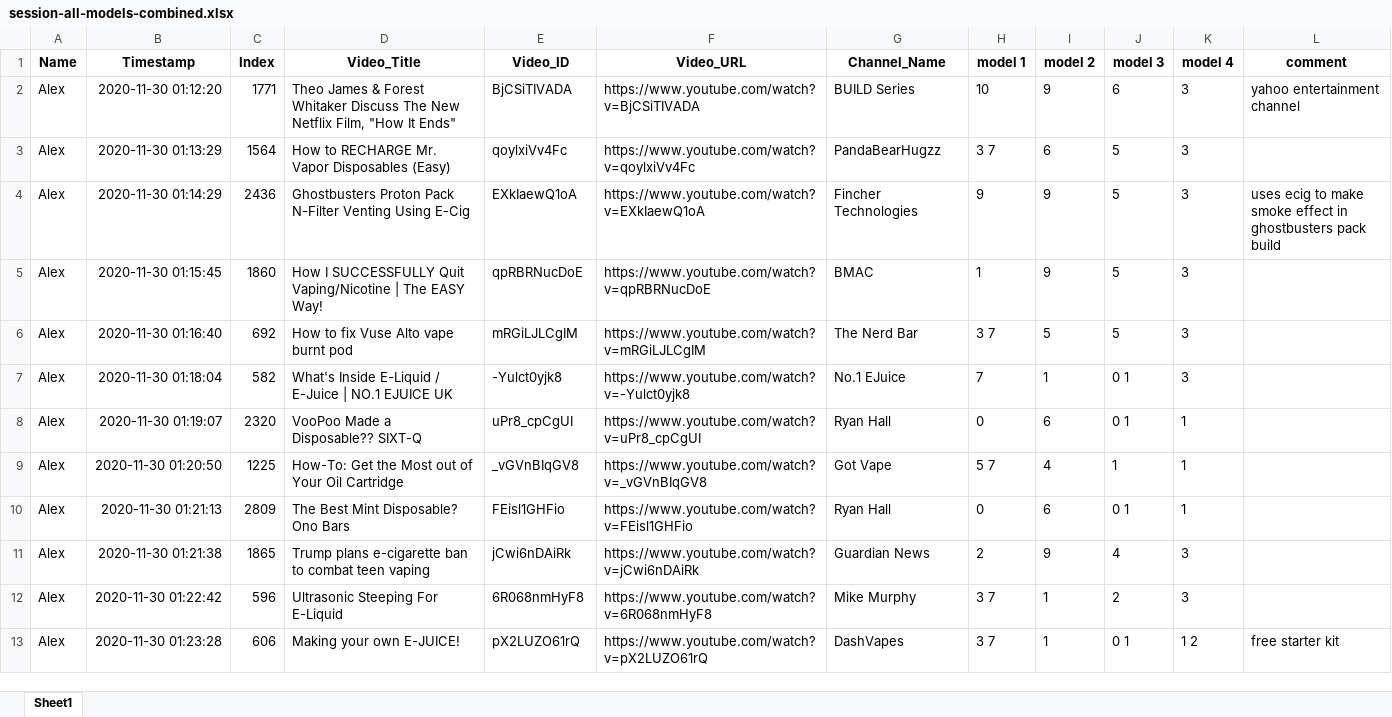
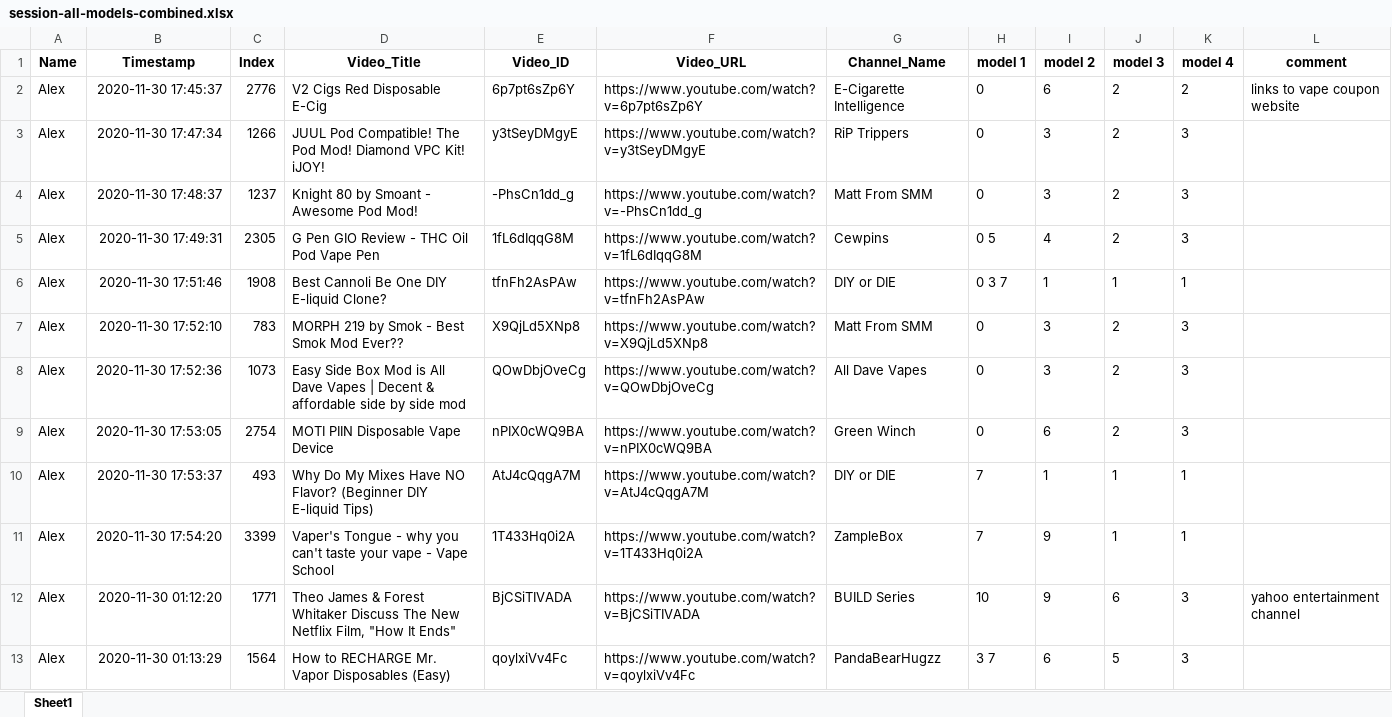
Before and after one commit to dgauraang/vape-classification, an Excel workbook: classification-record/session-all-models-combined.xlsx, sheet Sheet1, drawn as a sheet; only a part is shown; the shorter side is filled out with more unchanged rows; values as stored, in another font and other column widths than the file's, no borders; the diff names each change by its address in the sheet, - before the commit and + after, or states it on an @@ line.

```diff
--- a/classification-record/session-all-models-combined.xlsx (sheet Sheet1)
+++ b/classification-record/session-all-models-combined.xlsx (sheet Sheet1)
+row 2: Alex | 2020-11-30 17:45:37 | 2776 | V2 Cigs Red Disposable E-Cig | 6p7pt6sZp6Y | https://www.youtube.com/watch?v=6p7pt6sZp6Y | E-Cigarette Intelligence | 0 | 6 | 2 | 2 | links to vape coupon website
+row 3: Alex | 2020-11-30 17:47:34 | 1266 | JUUL Pod Compatible! The Pod Mod! Diamond VPC Kit! iJOY! | y3tSeyDMgyE | https://www.youtube.com/watch?v=y3tSeyDMgyE | RiP Trippers | 0 | 3 | 2 | 3
+row 4: Alex | 2020-11-30 17:48:37 | 1237 | Knight 80 by Smoant - Awesome Pod Mod! | -PhsCn1dd_g | https://www.youtube.com/watch?v=-PhsCn1dd_g | Matt From SMM | 0 | 3 | 2 | 3
+row 5: Alex | 2020-11-30 17:49:31 | 2305 | G Pen GIO Review - THC Oil Pod Vape Pen | 1fL6dIqqG8M | https://www.youtube.com/watch?v=1fL6dIqqG8M | Cewpins | 0 5 | 4 | 2 | 3
+row 6: Alex | 2020-11-30 17:51:46 | 1908 | Best Cannoli Be One DIY E-liquid Clone? | tfnFh2AsPAw | https://www.youtube.com/watch?v=tfnFh2AsPAw | DIY or DIE | 0 3 7 | 1 | 1 | 1
+row 7: Alex | 2020-11-30 17:52:10 | 783 | MORPH 219 by Smok - Best Smok Mod Ever?? | X9QjLd5XNp8 | https://www.youtube.com/watch?v=X9QjLd5XNp8 | Matt From SMM | 0 | 3 | 2 | 3
+row 8: Alex | 2020-11-30 17:52:36 | 1073 | Easy Side Box Mod is All Dave Vapes | Decent & affordable side by side mod | QOwDbjOveCg | https://www.youtube.com/watch?v=QOwDbjOveCg | All Dave Vapes | 0 | 3 | 2 | 3
+row 9: Alex | 2020-11-30 17:53:05 | 2754 | MOTI PIIN Disposable Vape Device | nPIX0cWQ9BA | https://www.youtube.com/watch?v=nPIX0cWQ9BA | Green Winch | 0 | 6 | 2 | 3
+row 10: Alex | 2020-11-30 17:53:37 | 493 | Why Do My Mixes Have NO Flavor? (Beginner DIY E-liquid Tips) | AtJ4cQqgA7M | https://www.youtube.com/watch?v=AtJ4cQqgA7M | DIY or DIE | 7 | 1 | 1 | 1
+row 11: Alex | 2020-11-30 17:54:20 | 3399 | Vaper's Tongue - why you can't taste your vape - Vape School | 1T433Hq0i2A | https://www.youtube.com/watch?v=1T433Hq0i2A | ZampleBox | 7 | 9 | 1 | 1
```
Also changed, not shown: classification-record/session-all-models.xlsx, 8 other files.
